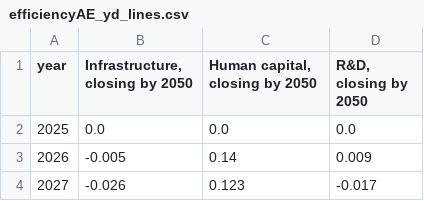
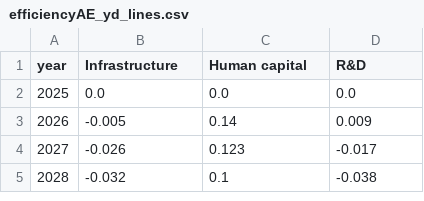
Before and after one commit to kbankowski-econ/2025-05_spendingModellingTurkey, a CSV file: results/turkiye/figures/efficiencyAE_yd_lines.csv, drawn as a sheet; only a part is shown; the shorter side is filled out with more unchanged rows.

```diff
--- a/results/turkiye/figures/efficiencyAE_yd_lines.csv
+++ b/results/turkiye/figures/efficiencyAE_yd_lines.csv
@@ -1,2 +1,2 @@
-year,"Infrastructure, closing by 2050","Human capital, closing by 2050","R&D, closing by 2050"
+year,Infrastructure,Human capital,R&D
 2025,0.0,0.0,0.0
```
Also changed, not shown: results/turkiye/figures/efficiencyEM_yd_lines.csv, results/turkiye/figures/efficiencyTR_yd_lines.csv, 9 other files.
